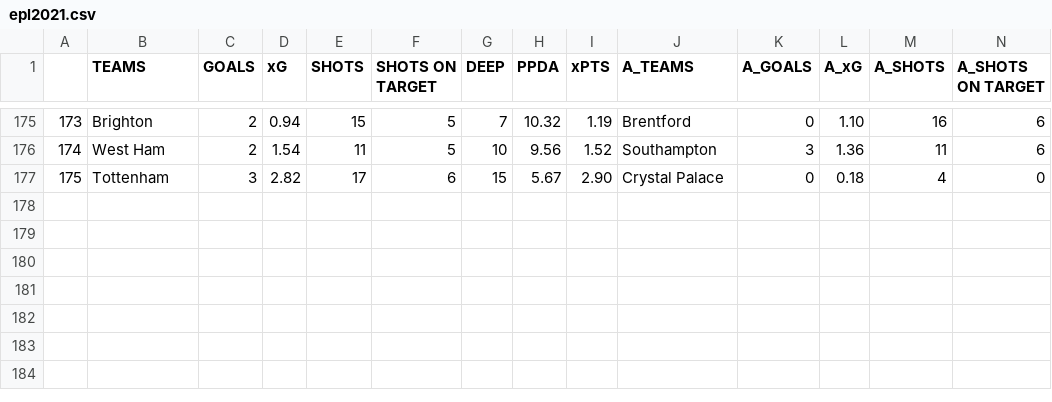
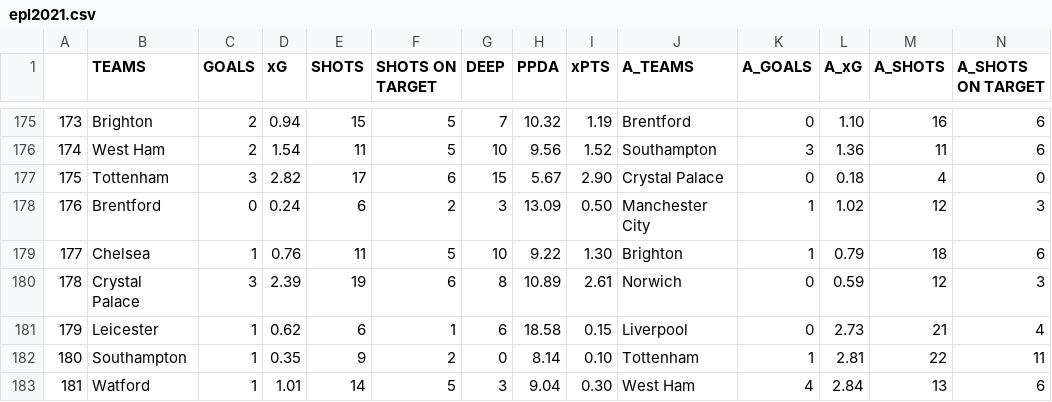
Before and after one commit to mgebele/football_stats, a CSV file: xg/epl2021.csv, drawn as a sheet; only a part is shown, gaps mark what is left out; rows hold the shown columns only; the diff names each change by its address in the sheet, - before the commit and + after, or states it on an @@ line.

Commit message:
new game update xg 2021-12-30

```diff
--- a/xg/epl2021.csv
+++ b/xg/epl2021.csv
+row 178: 176 | Brentford | 0 | 0.24 | 6 | 2 | 3 | 13.09 | 0.50 | Manchester City | 1 | 1.02 | 12 | 3
+row 179: 177 | Chelsea | 1 | 0.76 | 11 | 5 | 10 | 9.22 | 1.30 | Brighton | 1 | 0.79 | 18 | 6
+row 180: 178 | Crystal Palace | 3 | 2.39 | 19 | 6 | 8 | 10.89 | 2.61 | Norwich | 0 | 0.59 | 12 | 3
+row 181: 179 | Leicester | 1 | 0.62 | 6 | 1 | 6 | 18.58 | 0.15 | Liverpool | 0 | 2.73 | 21 | 4
+row 182: 180 | Southampton | 1 | 0.35 | 9 | 2 | 0 | 8.14 | 0.10 | Tottenham | 1 | 2.81 | 22 | 11
+row 183: 181 | Watford | 1 | 1.01 | 14 | 5 | 3 | 9.04 | 0.30 | West Ham | 4 | 2.84 | 13 | 6
```
